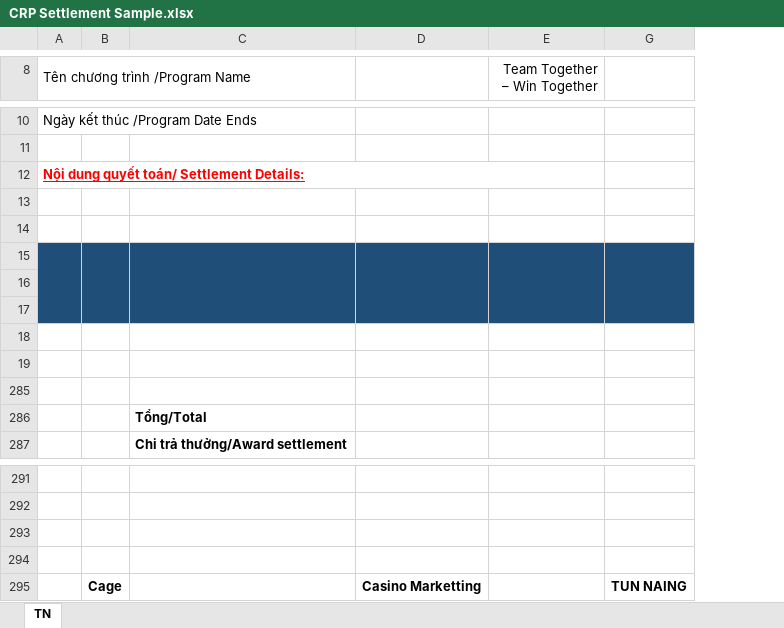
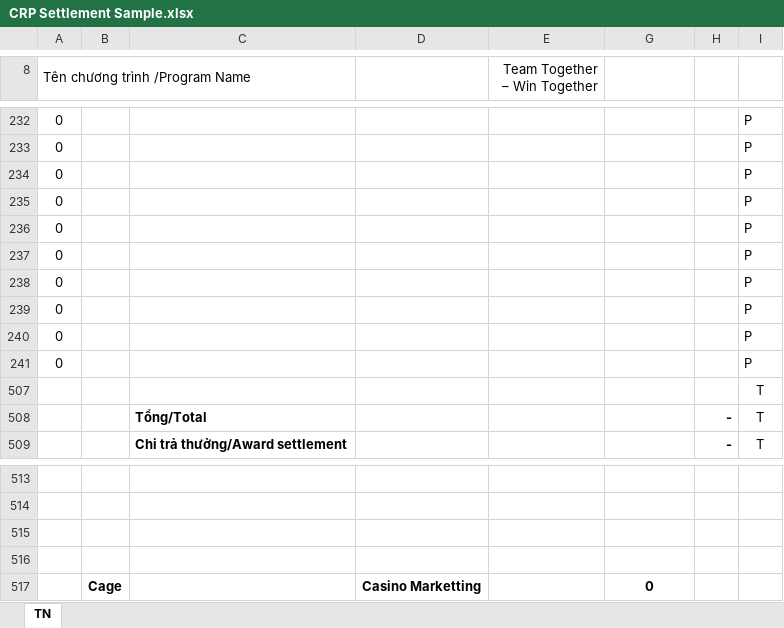
Before and after one commit to NguyenThanhTai-KonZOrA/CasinoMassProgram, an Excel workbook: CasinoMassProgram/Resources/CRP Settlement Sample.xlsx, sheet TN, drawn as a sheet; only a part is shown, gaps mark what is left out; values as stored, in another font and other column widths than the file's, no borders; charts and pictures and conditional formats not drawn; removed rows and columns are numbered as before the commit, all else as after; the diff covers the shown part only; the diff names each change by its address in the sheet, - before the commit and + after, or states it on an @@ line.

```diff
--- a/CasinoMassProgram/Resources/CRP Settlement Sample.xlsx (sheet TN)
+++ b/CasinoMassProgram/Resources/CRP Settlement Sample.xlsx (sheet TN)
-column A (Tên chương trình /Program Name), rows 10-12: Ngày kết thúc /Program Date Ends |  | Nội dung quyết toán/ Settlement Details:
+column A (Tên chương trình /Program Name), rows 232-241: all 0
+column H, rows 508-509: - | -
+column I, rows 232-509: P | P | P | P | P | P | P | P | P | P | T | T | T
-row 233: (empty)
+row 233: 0 |  |  |  |  |  |  | P
-row 235: (empty)
+row 235: 0 |  |  |  |  |  |  | P
-row 236: (empty)
+row 236: 0 |  |  |  |  |  |  | P
-row 237: (empty)
+row 237: 0 |  |  |  |  |  |  | P
-B237:E239 fill: #1F4E79
+B237:E239 fill: none
-B15:B17 merged
-C15:C17 merged
-D15:D17 merged
-E15:E17 merged
-G237:G239 fill: #1F4E79
+G237:G239 fill: none
-G15:G17 merged
-row 238: (empty)
+row 238: 0 |  |  |  |  |  |  | P
-row 239: (empty)
+row 239: 0 |  |  |  |  |  |  | P
-row 240: (empty)
+row 240: 0 |  |  |  |  |  |  | P
-row 241: (empty)
+row 241: 0 |  |  |  |  |  |  | P
-G517: TUN NAING
+G517: 0
```
Also changed, not shown: 222 added rows and 3 edited cells elsewhere in this sheet, hidden cells, charts or pictures, 22 other files.
